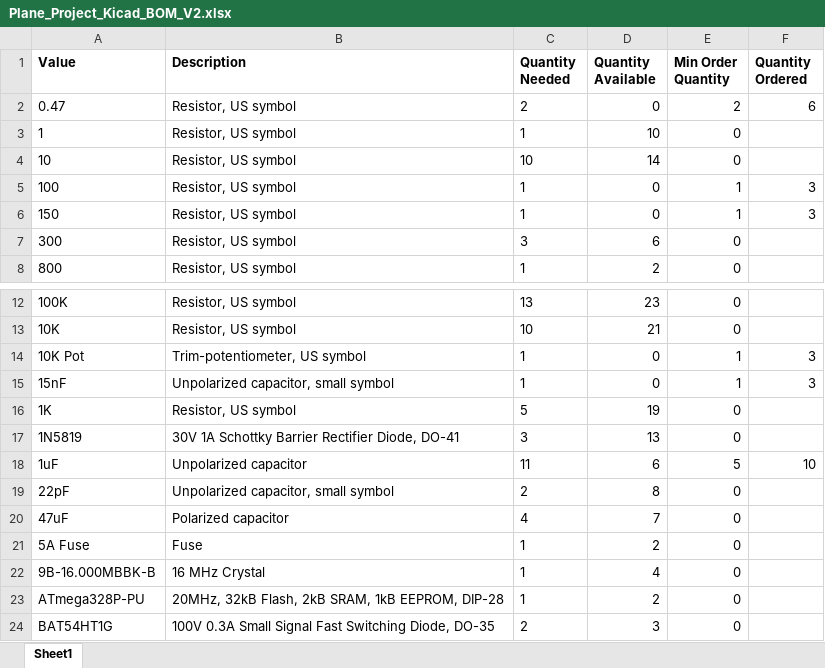
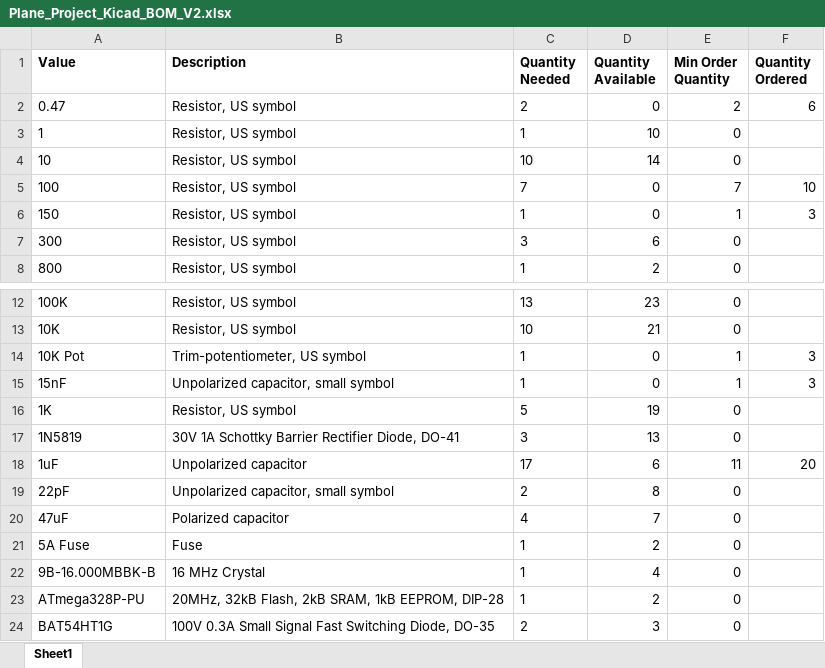
Before and after one commit to aditelik/plane-controller, an Excel workbook: BOMs/Plane_Project_Kicad_BOM_V2.xlsx, sheet Sheet1, drawn as a sheet; only a part is shown, gaps mark what is left out; values as stored, in another font and other column widths than the file's, no borders; conditional formats not drawn; the diff names each change by its address in the sheet, - before the commit and + after, or states it on an @@ line.

```diff
--- a/BOMs/Plane_Project_Kicad_BOM_V2.xlsx (sheet Sheet1)
+++ b/BOMs/Plane_Project_Kicad_BOM_V2.xlsx (sheet Sheet1)
-C5 (Quantity Needed): 1
+C5 (Quantity Needed): 7
-E5 (Min Order Quantity): 1
+E5 (Min Order Quantity): 7
-F5 (Quantity Ordered): 3
+F5 (Quantity Ordered): 10
-C18 (Quantity Needed): 11
+C18 (Quantity Needed): 17
-E18 (Min Order Quantity): 5
+E18 (Min Order Quantity): 11
-F18 (Quantity Ordered): 10
+F18 (Quantity Ordered): 20
```
Also changed, not shown: BOMs/Plane_Project_Digikey_BOM_V2.xlsx, 2 other files.
